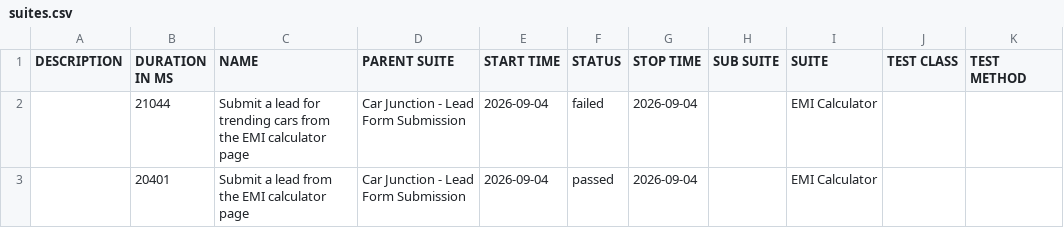
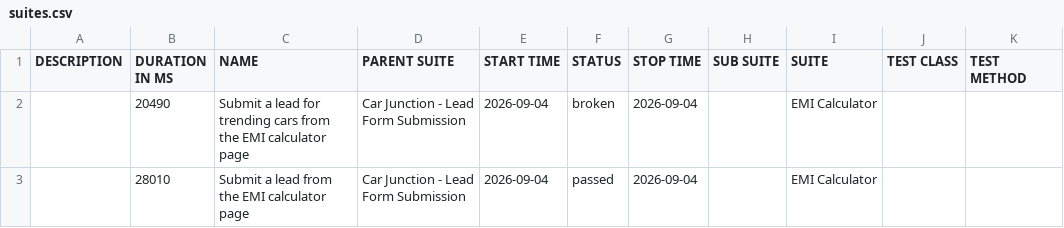
Before and after one commit to venkateshwari-commits/CarJunction-Automation-Report, a CSV file: data/suites.csv, drawn as a sheet.

```diff
--- a/data/suites.csv
+++ b/data/suites.csv
@@ -1,3 +1,3 @@
 "DESCRIPTION","DURATION IN MS","NAME","PARENT SUITE","START TIME","STATUS","STOP TIME","SUB SUITE","SUITE","TEST CLASS","TEST METHOD"
-"","21044","Submit a lead for trending cars from the EMI calculator page","Car Junction - Lead Form Submission","2026-09-04","failed","2026-09-04","","EMI Calculator","",""
-"","20401","Submit a lead from the EMI calculator page","Car Junction - Lead Form Submission","2026-09-04","passed","2026-09-04","","EMI Calculator","",""
+"","20490","Submit a lead for trending cars from the EMI calculator page","Car Junction - Lead Form Submission","2026-09-04","broken","2026-09-04","","EMI Calculator","",""
+"","28010","Submit a lead from the EMI calculator page","Car Junction - Lead Form Submission","2026-09-04","passed","2026-09-04","","EMI Calculator","",""
```
Also changed, not shown: 30 other files.
